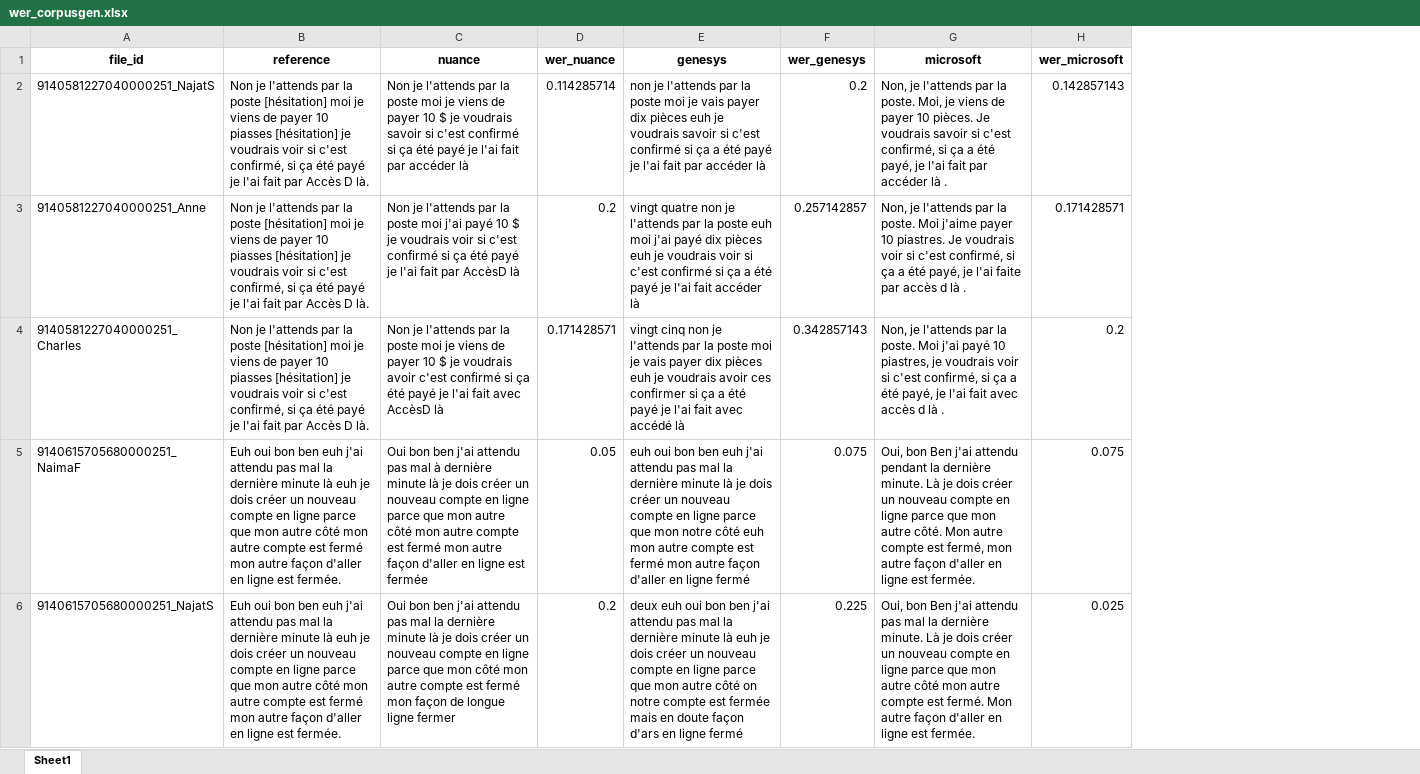
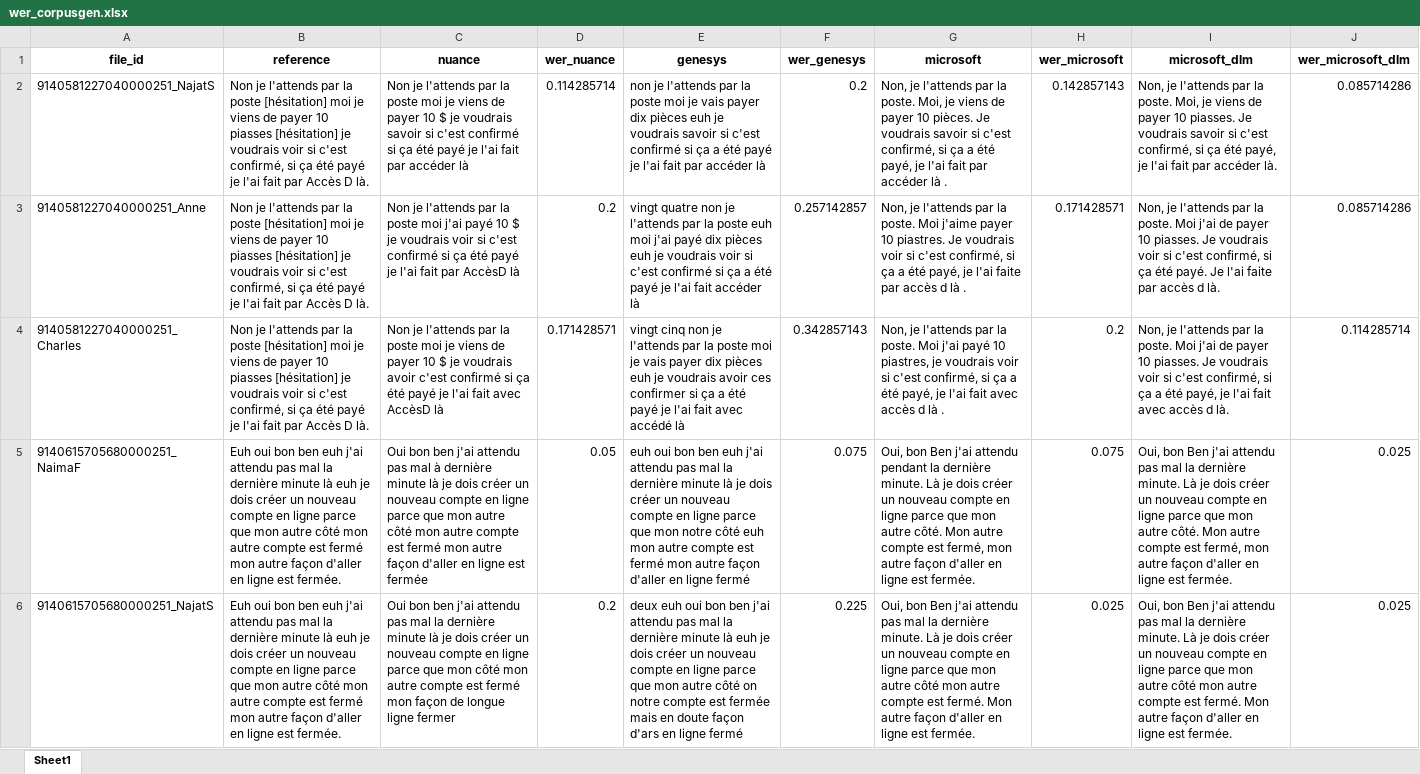
Before and after one commit to DanaeMtz/STTevaluation, an Excel workbook: results/wer_corpusgen.xlsx, sheet Sheet1, drawn as a sheet; only a part is shown; values as stored, in another font and other column widths than the file's, no borders; the diff names each change by its address in the sheet, - before the commit and + after, or states it on an @@ line.

```diff
--- a/results/wer_corpusgen.xlsx (sheet Sheet1)
+++ b/results/wer_corpusgen.xlsx (sheet Sheet1)
+column I (microsoft_dlm), rows 2-6: Non, je l'attends par la poste. Moi, je viens de payer 10 piasses. Je voudrais savoir si c'est confirmé, si ça été payé, je l'ai fait par accéder là. | Non, je l'attends par la poste. Moi j'ai de payer 10 piasses. Je voudrais voir si c'est confirmé, si ça été payé. Je l'ai faite par accès d là. | Non, je l'attends par la poste. Moi j'ai de payer 10 piasses. Je voudrais voir si c'est confirmé, si ça a été payé, je l'ai fait avec accès d là. | Oui, bon Ben j'ai attendu pas mal la dernière minute. Là je dois créer un nouveau compte en ligne parce que mon autre côté. Mon autre compte est fermé, mon autre façon d'aller en ligne est fermée. | Oui, bon Ben j'ai attendu pas mal la dernière minute. Là je dois créer un nouveau compte en ligne parce que mon autre côté mon autre compte est fermé. Mon autre façon d'aller en ligne est fermée.
+column J (wer_microsoft_dlm), rows 2-6: 0.085714286 | 0.085714286 | 0.114285714 | 0.025 | 0.025
```
Also changed, not shown: results/f1_score_bank_corpusgen.xlsx, results/f1_score_numbers.xlsx, 5 other files.
